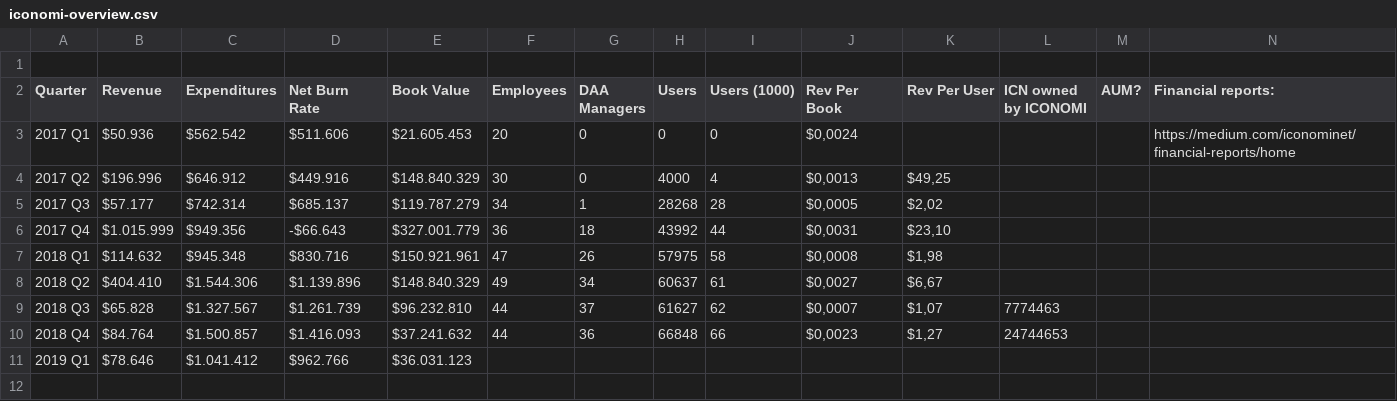
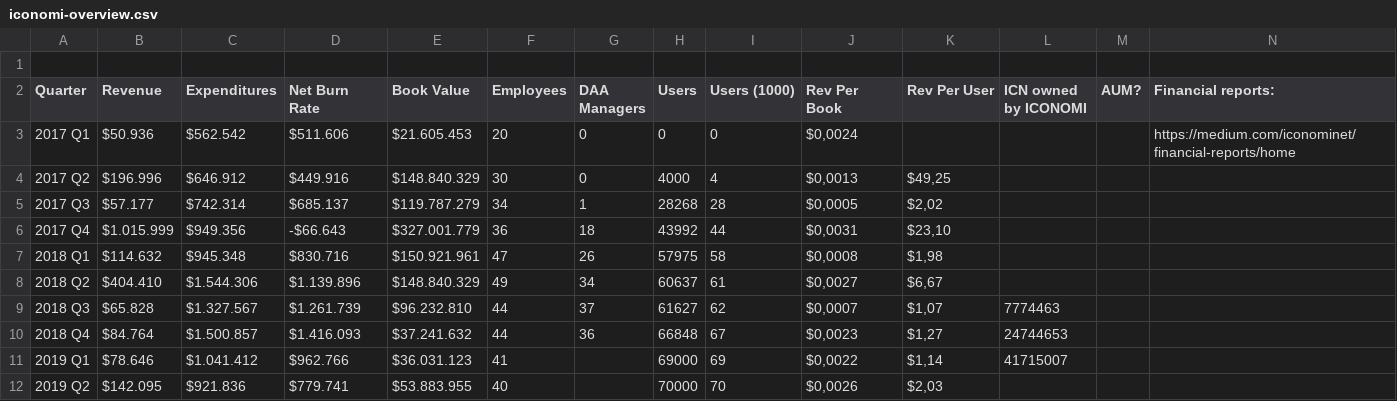
Before and after one commit to coinyon/economy-notebooks, a CSV file: ICONOMI/iconomi-overview.csv, drawn as a sheet.

Commit message:
Add 2019 Q2 data to ICONOMI

```diff
--- a/ICONOMI/iconomi-overview.csv
+++ b/ICONOMI/iconomi-overview.csv
@@ -9,3 +9,4 @@ Quarter,Revenue,Expenditures,Net Burn Rate,Book Value,Employees,DAA Managers,Use
 2018 Q3,$65.828,$1.327.567,$1.261.739,$96.232.810,44,37,61627,62,"$0,0007","$1,07",7774463,,
-2018 Q4,$84.764,$1.500.857,$1.416.093,$37.241.632,44,36,66848,66,"$0,0023","$1,27",24744653,,
-2019 Q1,$78.646,$1.041.412,$962.766,$36.031.123,,,,,,,,,
+2018 Q4,$84.764,$1.500.857,$1.416.093,$37.241.632,44,36,66848,67,"$0,0023","$1,27",24744653,,
+2019 Q1,$78.646,$1.041.412,$962.766,$36.031.123,41,,69000,69,"$0,0022","$1,14",41715007,,
+2019 Q2,$142.095,$921.836,$779.741,$53.883.955,40,,70000,70,"$0,0026","$2,03",,,
```
Also changed, not shown: 1 other file.
